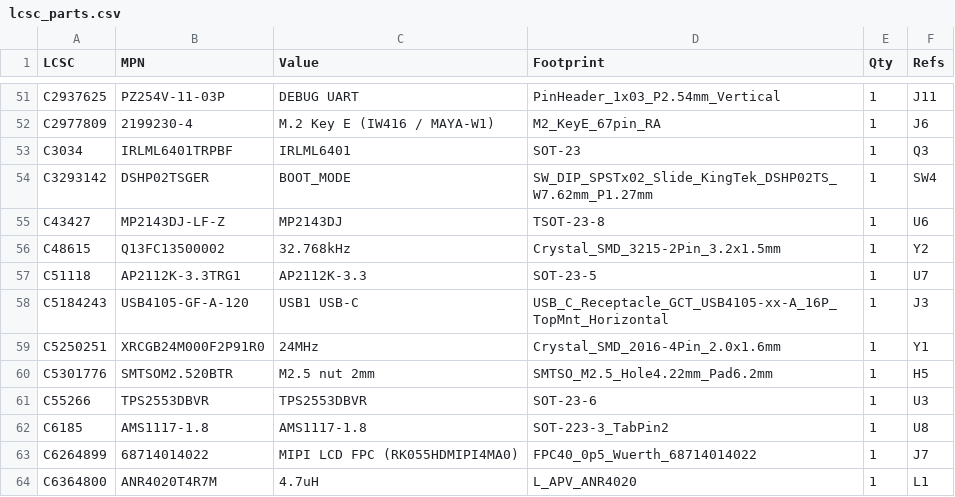
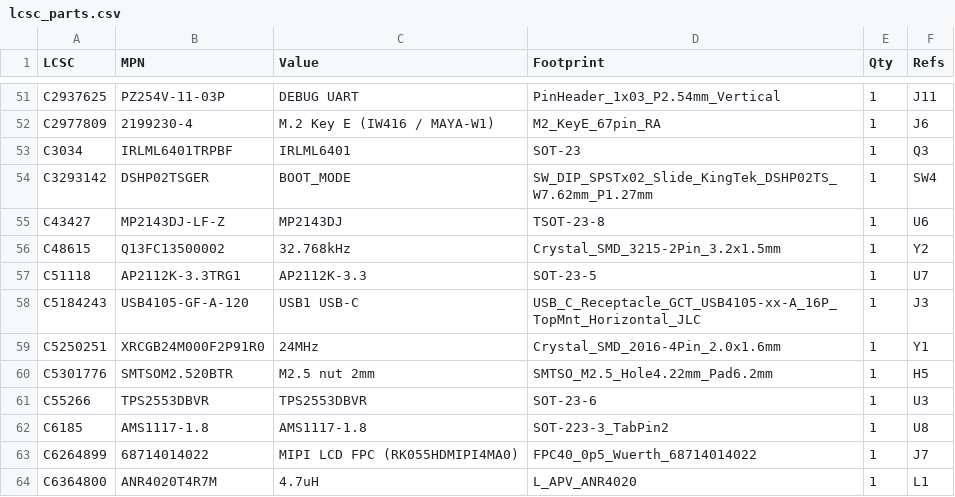
Before and after one commit to newdigate/nosh-dev-board, a CSV file: Kicad/tools/data/lcsc_parts.csv, drawn as a sheet; only a part is shown, gaps mark what is left out.

```diff
--- a/Kicad/tools/data/lcsc_parts.csv
+++ b/Kicad/tools/data/lcsc_parts.csv
@@ -57,3 +57,3 @@ C48615,Q13FC13500002,32.768kHz,Crystal_SMD_3215-2Pin_3.2x1.5mm,1,Y2
 C51118,AP2112K-3.3TRG1,AP2112K-3.3,SOT-23-5,1,U7
-C5184243,USB4105-GF-A-120,USB1 USB-C,USB_C_Receptacle_GCT_USB4105-xx-A_16P_TopMnt_Horizontal,1,J3
+C5184243,USB4105-GF-A-120,USB1 USB-C,USB_C_Receptacle_GCT_USB4105-xx-A_16P_TopMnt_Horizontal_JLC,1,J3
 C5250251,XRCGB24M000F2P91R0,24MHz,Crystal_SMD_2016-4Pin_2.0x1.6mm,1,Y1
```
Also changed, not shown: 3 other files.
